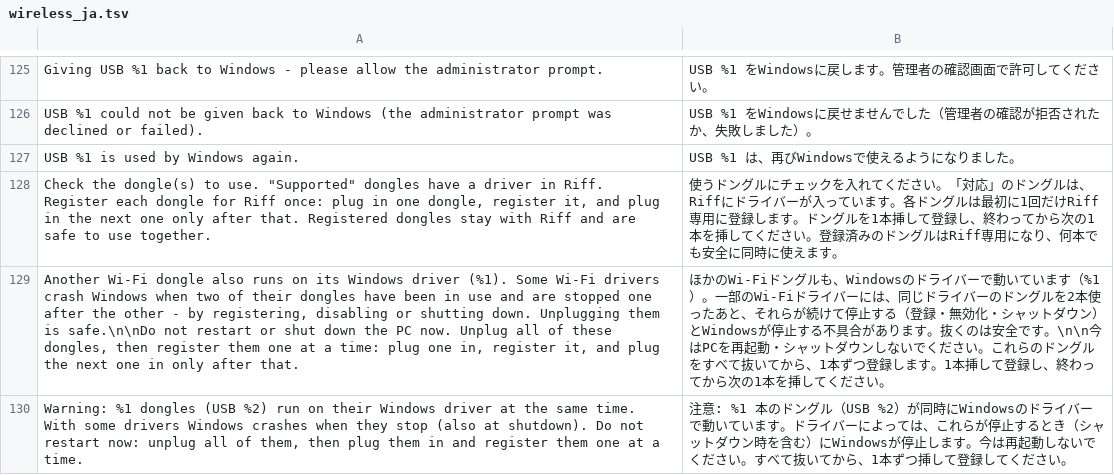
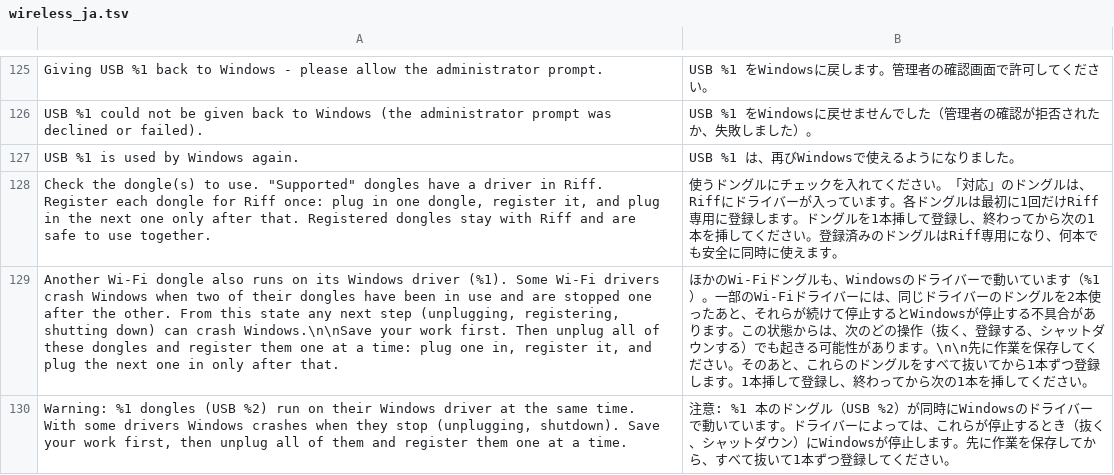
Before and after one commit to UAJ-Studio/riff, a TSV file: i18n/wireless_ja.tsv, drawn as a sheet; only a part is shown, gaps mark what is left out; the diff names each change by its address in the sheet, - before the commit and + after, or states it on an @@ line.

```diff
--- a/i18n/wireless_ja.tsv
+++ b/i18n/wireless_ja.tsv
-A129: …after the other - by registering, disabling or shutting down. Unplugging them is safe.\n\nDo not restart or shut down the PC now. Unplug all of these dongles, then register them…
+A129: …after the other. From this state any next step (unplugging, registering, shutting down) can crash Windows.\n\nSave your work first. Then unplug all of these dongles and register them…
-B129: …停止する（登録・無効化・シャットダウン）とWindowsが停止する不具合があります。抜くのは安全です。\n\n今はPCを再起動・シャットダウンしないでください。これらのドングルをすべて抜いてから、1本ずつ…
+B129: …停止するとWindowsが停止する不具合があります。この状態からは、次のどの操作（抜く、登録する、シャットダウンする）でも起きる可能性があります。\n\n先に作業を保存してください。そのあと、これらのドングルをすべて抜いてから1本ずつ…
-A130: …they stop (also at shutdown). Do not restart now: unplug all of them, then plug them in and register…
+A130: …they stop (unplugging, shutdown). Save your work first, then unplug all of them and register…
-B130: …るとき（シャットダウン時を含む）にWindowsが停止します。今は再起動しないでください。すべて抜いてから、1本ずつ挿して登録して…
+B130: …るとき（抜く、シャットダウン）にWindowsが停止します。先に作業を保存してから、すべて抜いて1本ずつ登録して…
```
Also changed, not shown: 5 other files.
